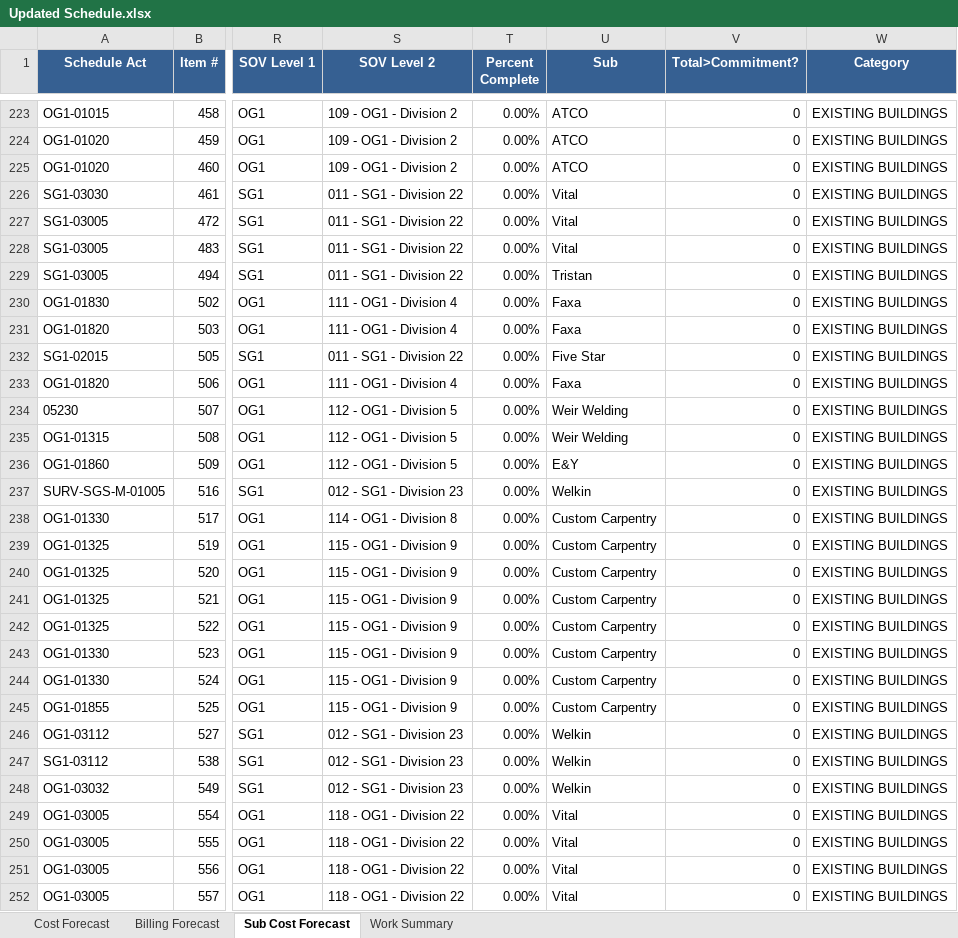
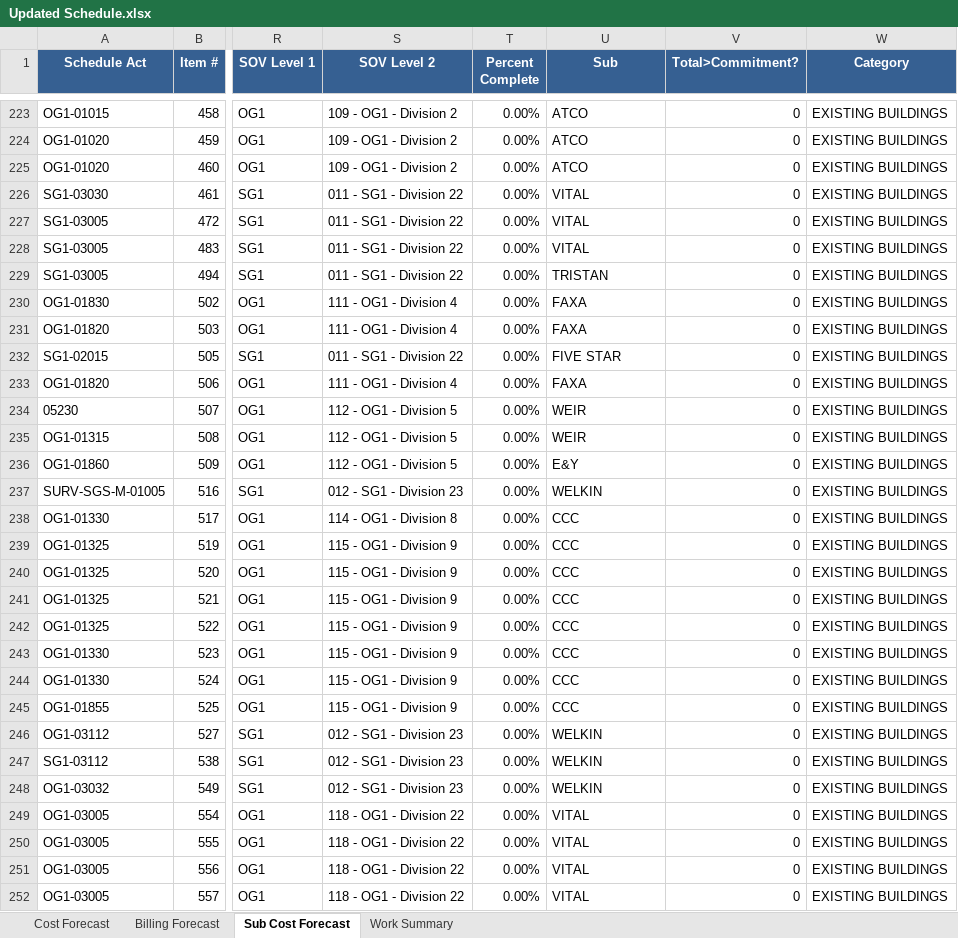
Before and after one commit to bperez3237/project-forecast, an Excel workbook: Updated Schedule.xlsx, sheet Sub Cost Forecast, drawn as a sheet; only a part is shown, gaps mark what is left out; values as stored, in another font and other column widths than the file's, no borders; the diff covers the shown part only; the diff names each change by its address in the sheet, - before the commit and + after, or states it on an @@ line.

```diff
--- a/Updated Schedule.xlsx (sheet Sub Cost Forecast)
+++ b/Updated Schedule.xlsx (sheet Sub Cost Forecast)
-U226:U228 (Sub): Vital
+U226:U228 (Sub): VITAL
-U229 (Sub): Tristan
+U229 (Sub): TRISTAN
-U230:U231 (Sub): Faxa
+U230:U231 (Sub): FAXA
-U232 (Sub): Five Star
+U232 (Sub): FIVE STAR
-U233 (Sub): Faxa
+U233 (Sub): FAXA
-U234:U235 (Sub): Weir Welding
+U234:U235 (Sub): WEIR
-U237 (Sub): Welkin
+U237 (Sub): WELKIN
-U238:U245 (Sub): Custom Carpentry
+U238:U245 (Sub): CCC
-U246:U248 (Sub): Welkin
+U246:U248 (Sub): WELKIN
-U249:U252 (Sub): Vital
+U249:U252 (Sub): VITAL
```
Also changed, not shown: 1650 edited cells elsewhere in this sheet, sheet Work Summary, sheet Cost Forecast, formulas that keep their value, 5 other files.
